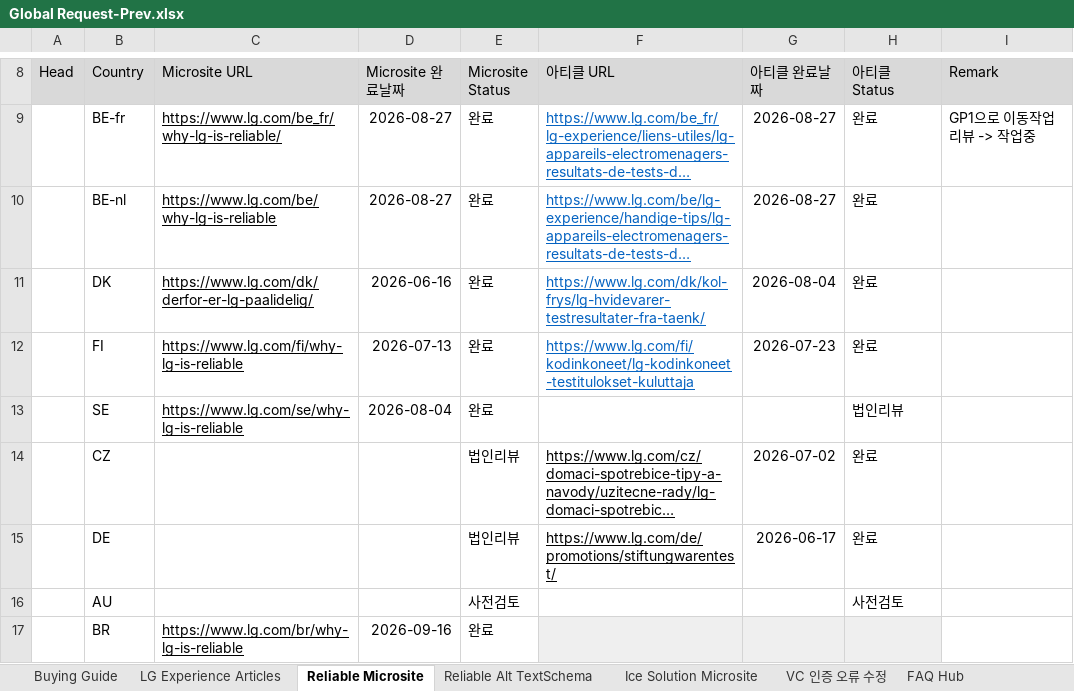
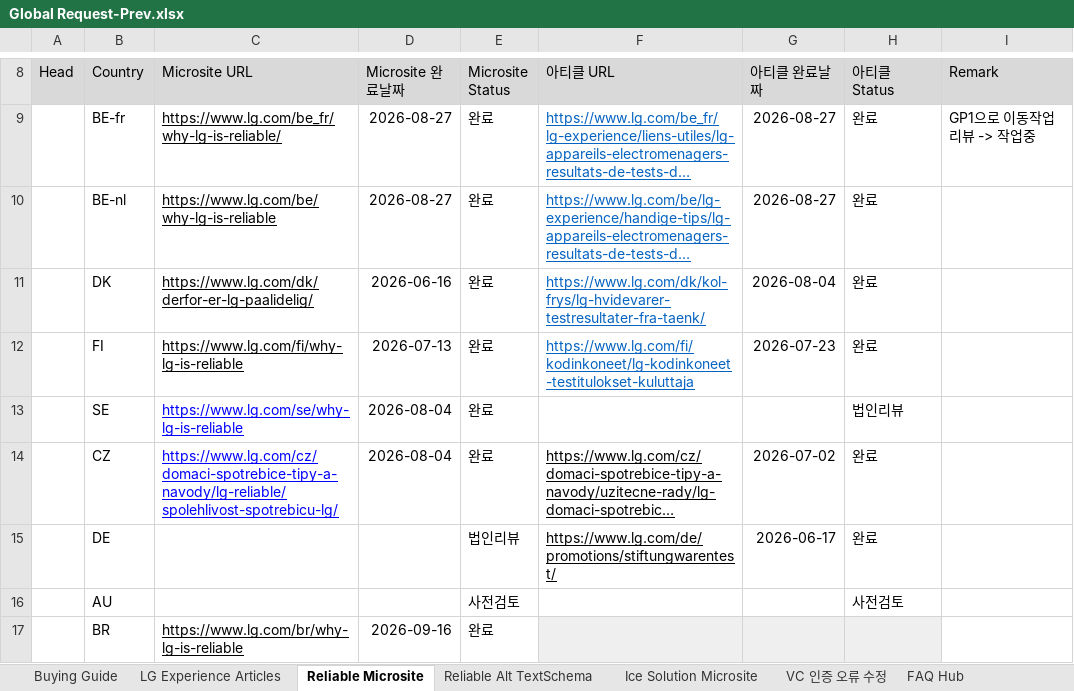
Before and after one commit to towdew/hs-dashboard, an Excel workbook: hs/Global Request-Prev.xlsx, sheet Reliable Microsite, drawn as a sheet; only a part is shown, gaps mark what is left out; long unchanged cells end in …; values as stored, in another font and other column widths than the file's, no borders; charts and pictures not drawn; the diff names each change by its address in the sheet, - before the commit and + after, or states it on an @@ line.

```diff
--- a/hs/Global Request-Prev.xlsx (sheet Reliable Microsite)
+++ b/hs/Global Request-Prev.xlsx (sheet Reliable Microsite)
-C13 text colour: black
+C13 text colour: #0000FF
-C14 (Microsite URL): (empty)
+C14 (Microsite URL): https://www.lg.com/cz/domaci-spotrebice-tipy-a-navody/lg-reliable/spolehlivost-spotrebicu-lg/
-D14 (Microsite 완료날짜): (empty)
+D14 (Microsite 완료날짜): 2026-08-04
-E14 (Microsite Status): 법인리뷰
+E14 (Microsite Status): 완료
```
Also changed, not shown: sheet LG Experience Articles, sheet home coming banner, sheet FAQ Hub.
